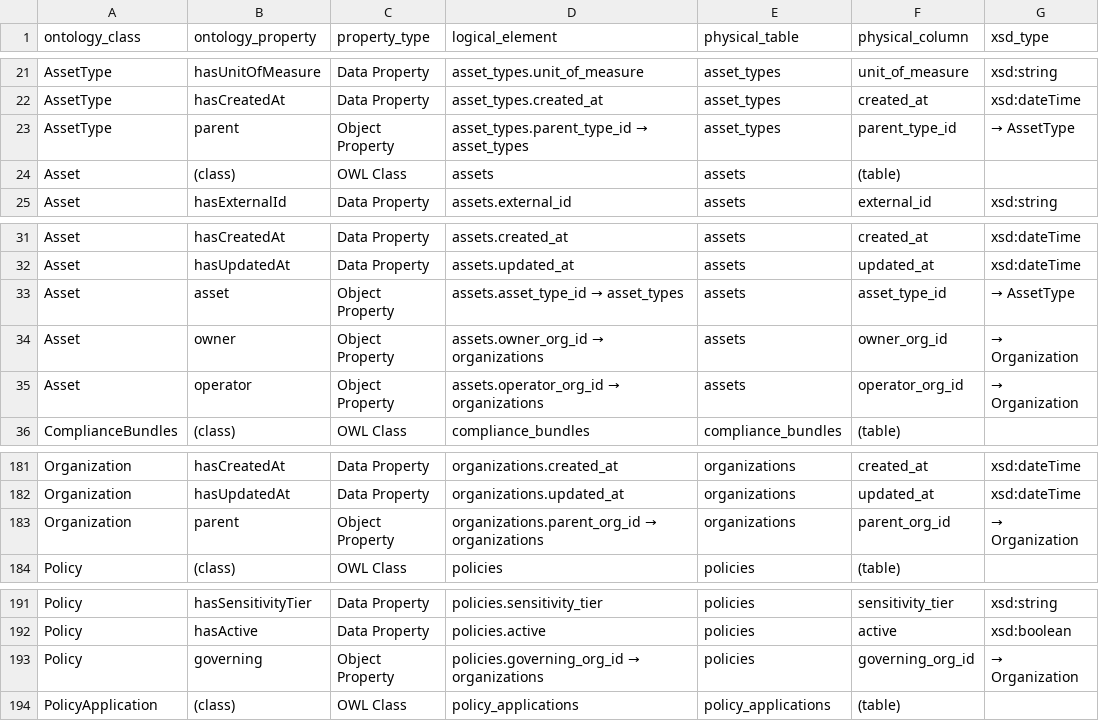
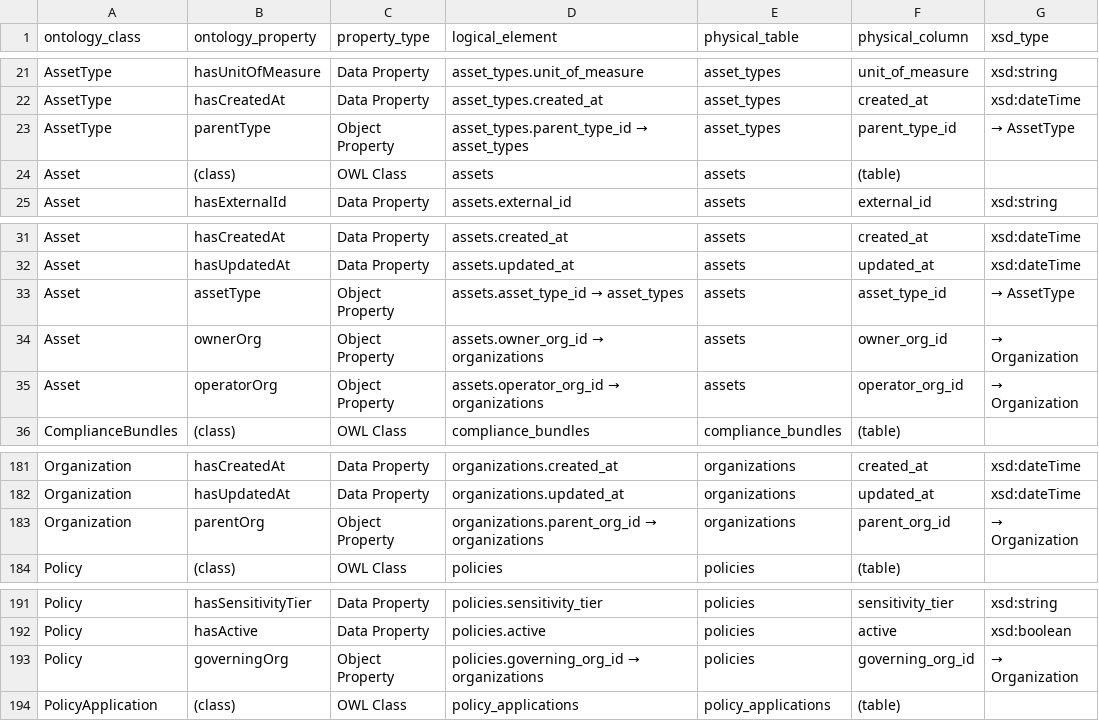
Before and after one commit to synaptixs/ontomesh, a CSV file: output/mapping/logical_physical_map.csv, drawn as a sheet; only a part is shown, gaps mark what is left out; the diff names each change by its address in the sheet, - before the commit and + after, or states it on an @@ line.

```diff
--- a/output/mapping/logical_physical_map.csv
+++ b/output/mapping/logical_physical_map.csv
-B23 (ontology_property): parent
+B23 (ontology_property): parentType
-B33 (ontology_property): asset
+B33 (ontology_property): assetType
-B34 (ontology_property): owner
+B34 (ontology_property): ownerOrg
-B35 (ontology_property): operator
+B35 (ontology_property): operatorOrg
-B183 (ontology_property): parent
+B183 (ontology_property): parentOrg
-B193 (ontology_property): governing
+B193 (ontology_property): governingOrg
```
Also changed, not shown: 27 other files.
